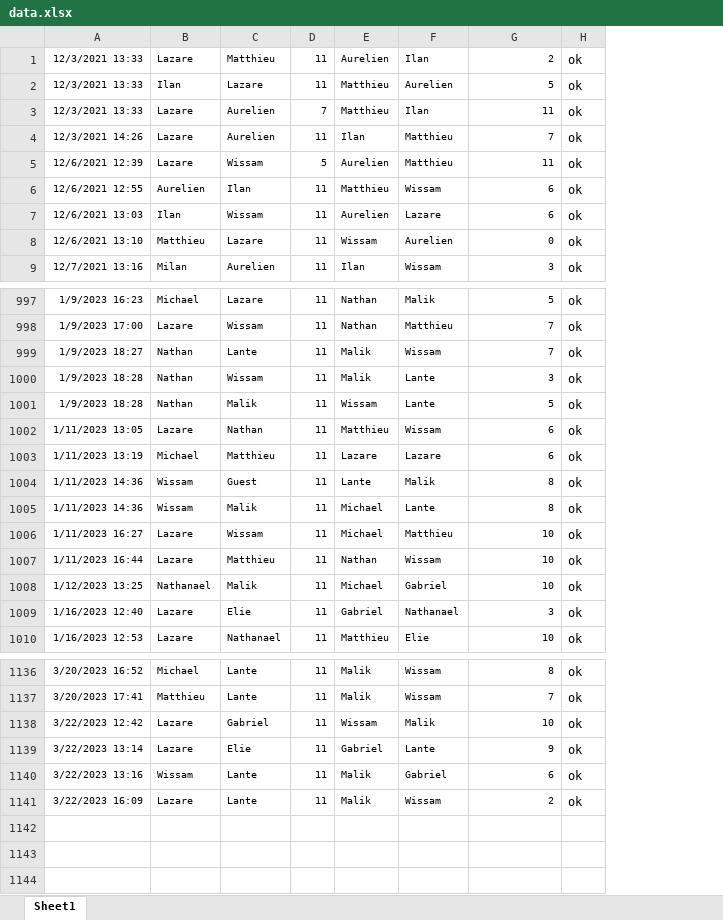
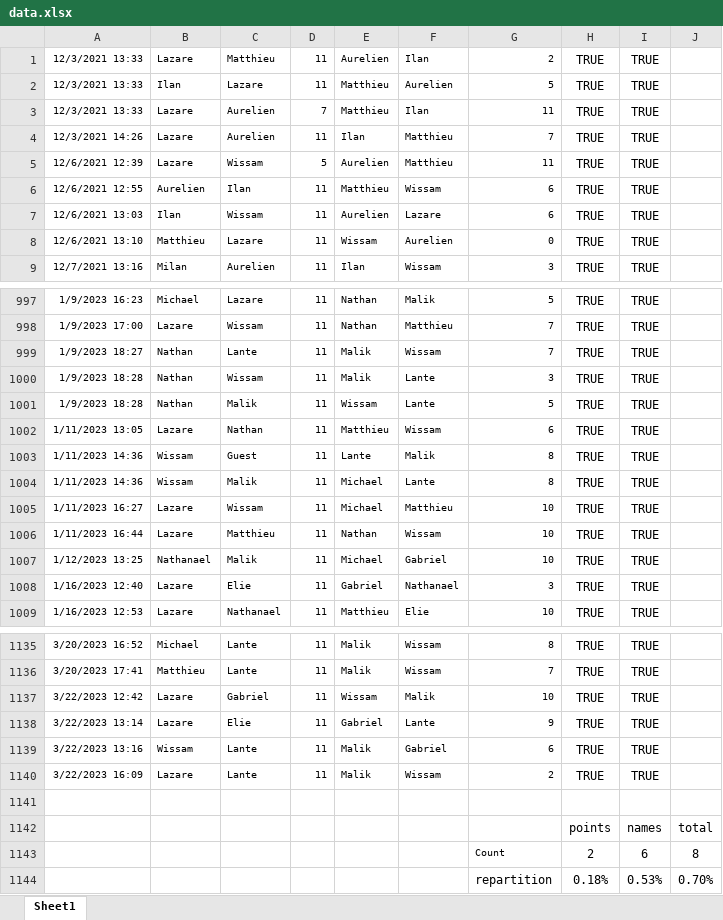
Before and after one commit to lkolebka/baby-foot-python, an Excel workbook: data.xlsx, sheet Sheet1, drawn as a sheet; only a part is shown, gaps mark what is left out; values as stored, in another font and other column widths than the file's, no borders; conditional formats not drawn; removed rows and columns are numbered as before the commit, all else as after; the diff names each change by its address in the sheet, - before the commit and + after, or states it on an @@ line.

Commit message:
datra cleaned

```diff
--- a/data.xlsx (sheet Sheet1)
+++ b/data.xlsx (sheet Sheet1)
-column H, rows 1-9: all ok; rows 997-1002: all ok; rows 1004-1010: all ok; rows 1136-1141: all ok
+column H, rows 1-9: all TRUE; rows 997-1009: all TRUE; rows 1135-1140: all TRUE
+column I, rows 1-9: all TRUE; rows 997-1009: all TRUE; rows 1135-1140: all TRUE
+column J, empty
-row 1003: 1/11/2023 13:19 | Michael | Matthieu | 11 | Lazare | Lazare | 6 | ok
+row 1141: (empty)
+row 1142:  |  |  |  |  |  |  | points | names | total
+row 1143:  |  |  |  |  |  | Count | 2 | 6 | 8
+row 1144:  |  |  |  |  |  | repartition | 0.18% | 0.53% | 0.70%
```
